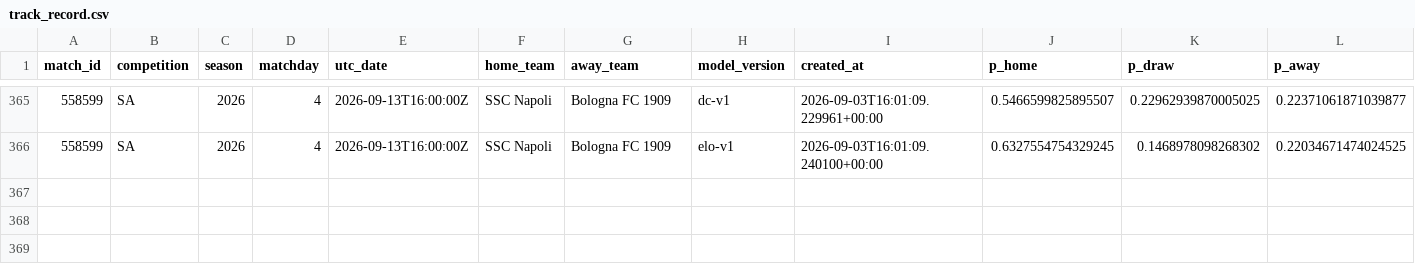
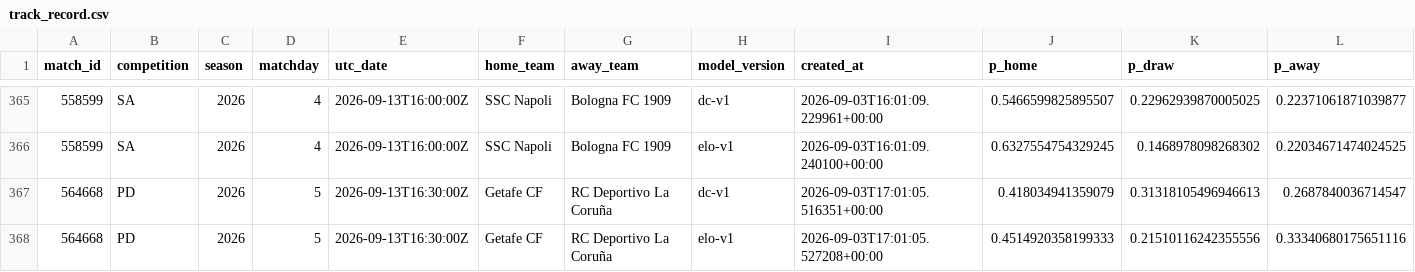
Before and after one commit to isaacruedabiota/FOOTBALL-PREDICTOR, a CSV file: track_record/track_record.csv, drawn as a sheet; only a part is shown, gaps mark what is left out; rows hold the shown columns only; the diff names each change by its address in the sheet, - before the commit and + after, or states it on an @@ line.

```diff
--- a/track_record/track_record.csv
+++ b/track_record/track_record.csv
+row 367: 564668 | PD | 2026 | 5 | 2026-09-13T16:30:00Z | Getafe CF | RC Deportivo La Coruña | dc-v1 | 2026-09-03T17:01:05.516351+00:00 | 0.418034941359079 | 0.31318105496946613 | 0.2687840036714547
+row 368: 564668 | PD | 2026 | 5 | 2026-09-13T16:30:00Z | Getafe CF | RC Deportivo La Coruña | elo-v1 | 2026-09-03T17:01:05.527208+00:00 | 0.4514920358199333 | 0.21510116242355556 | 0.33340680175651116
```
Also changed, not shown: 1 other file.
